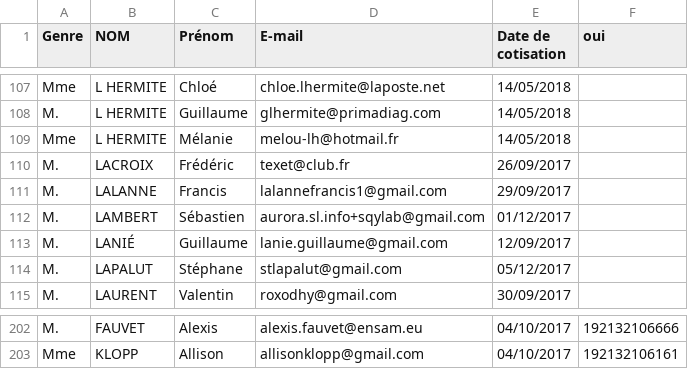
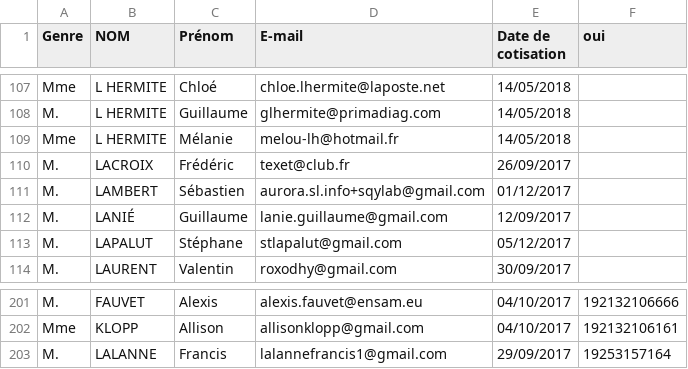
Before and after one commit to Vifespoir/Projet-RFID, a CSV file: data-test/adherents.csv, drawn as a sheet; only a part is shown, gaps mark what is left out; removed rows and columns are numbered as before the commit, all else as after; the diff names each change by its address in the sheet, - before the commit and + after, or states it on an @@ line.

```diff
--- a/data-test/adherents.csv
+++ b/data-test/adherents.csv
-row 111: M. | LALANNE | Francis | lalannefrancis1@gmail.com | 29/09/2017
+row 203: M. | LALANNE | Francis | lalannefrancis1@gmail.com | 29/09/2017 | 19253157164
```
Also changed, not shown: 5 other files.
